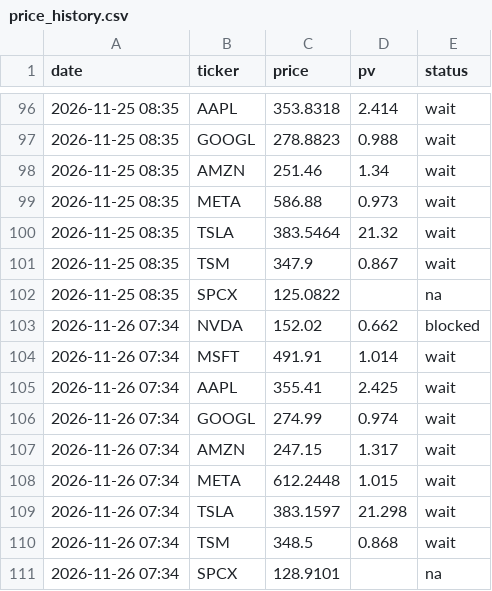
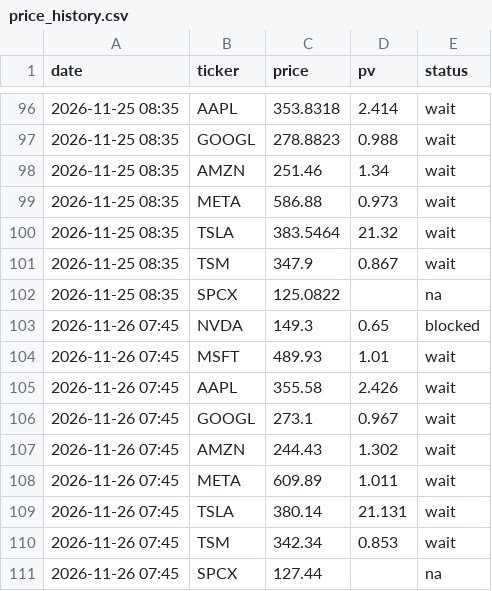
Before and after one commit to EakNaruethep/Investing, a CSV file: data/price_history.csv, drawn as a sheet; only a part is shown, gaps mark what is left out.

```diff
--- a/data/price_history.csv
+++ b/data/price_history.csv
@@ -102,10 +102,10 @@
 2026-11-25 08:35,SPCX,125.0822,,na
-2026-11-26 07:34,NVDA,152.02,0.662,blocked
-2026-11-26 07:34,MSFT,491.91,1.014,wait
-2026-11-26 07:34,AAPL,355.41,2.425,wait
-2026-11-26 07:34,GOOGL,274.99,0.974,wait
-2026-11-26 07:34,AMZN,247.15,1.317,wait
-2026-11-26 07:34,META,612.2448,1.015,wait
-2026-11-26 07:34,TSLA,383.1597,21.298,wait
-2026-11-26 07:34,TSM,348.5,0.868,wait
-2026-11-26 07:34,SPCX,128.9101,,na
+2026-11-26 07:45,NVDA,149.3,0.65,blocked
+2026-11-26 07:45,MSFT,489.93,1.01,wait
+2026-11-26 07:45,AAPL,355.58,2.426,wait
+2026-11-26 07:45,GOOGL,273.1,0.967,wait
+2026-11-26 07:45,AMZN,244.43,1.302,wait
+2026-11-26 07:45,META,609.89,1.011,wait
+2026-11-26 07:45,TSLA,380.14,21.131,wait
+2026-11-26 07:45,TSM,342.34,0.853,wait
+2026-11-26 07:45,SPCX,127.44,,na
```
Also changed, not shown: 4 other files.
